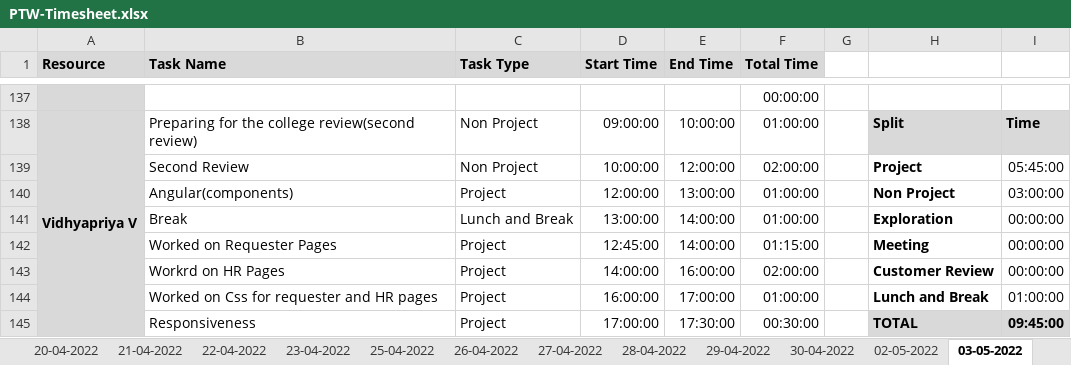
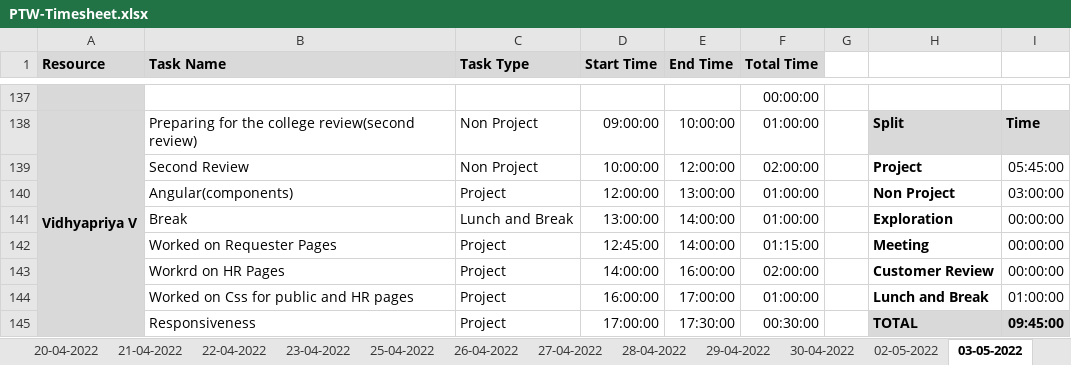
Before and after one commit to Tenacious-Org/Project-A5, an Excel workbook: Process/Timesheet/PTW-Timesheet.xlsx, sheet 03-05-2022, drawn as a sheet; only a part is shown, gaps mark what is left out; values as stored, in another font and other column widths than the file's, no borders; conditional formats not drawn; the diff names each change by its address in the sheet, - before the commit and + after, or states it on an @@ line.

```diff
--- a/Process/Timesheet/PTW-Timesheet.xlsx (sheet 03-05-2022)
+++ b/Process/Timesheet/PTW-Timesheet.xlsx (sheet 03-05-2022)
-B144 (Task Name): Worked on Css for requester and HR pages
+B144 (Task Name): Worked on Css for public and HR pages
```
Also changed, not shown: sheet 05-05-2022, sheet 04-05-2022.
